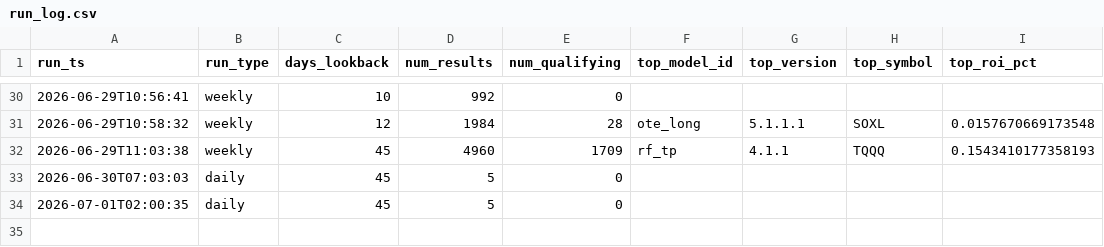
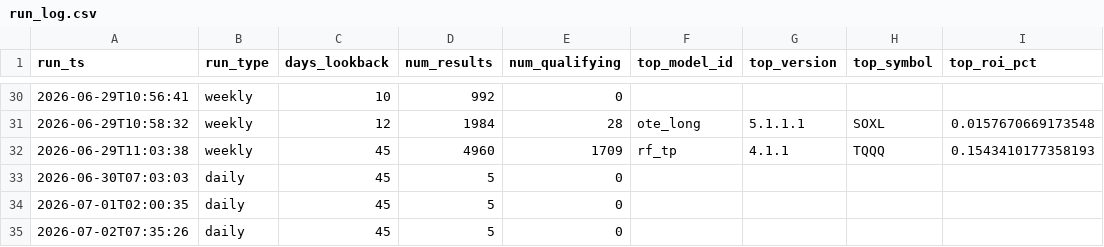
Before and after one commit to tenex-lab/tenex-lab.github.io, a CSV file: registry/run_log.csv, drawn as a sheet; only a part is shown, gaps mark what is left out; the diff names each change by its address in the sheet, - before the commit and + after, or states it on an @@ line.

Commit message:
Daily run: 20260702

```diff
--- a/registry/run_log.csv
+++ b/registry/run_log.csv
+row 35: 2026-07-02T07:35:26 | daily | 45 | 5 | 0
```
Also changed, not shown: 1 other file.
